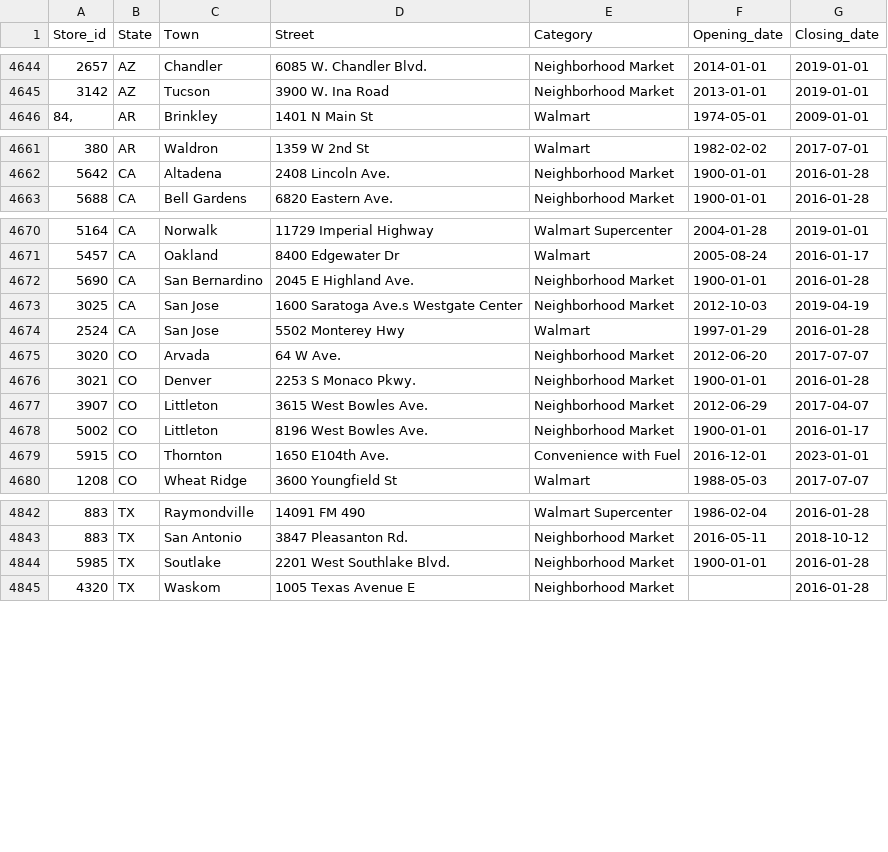
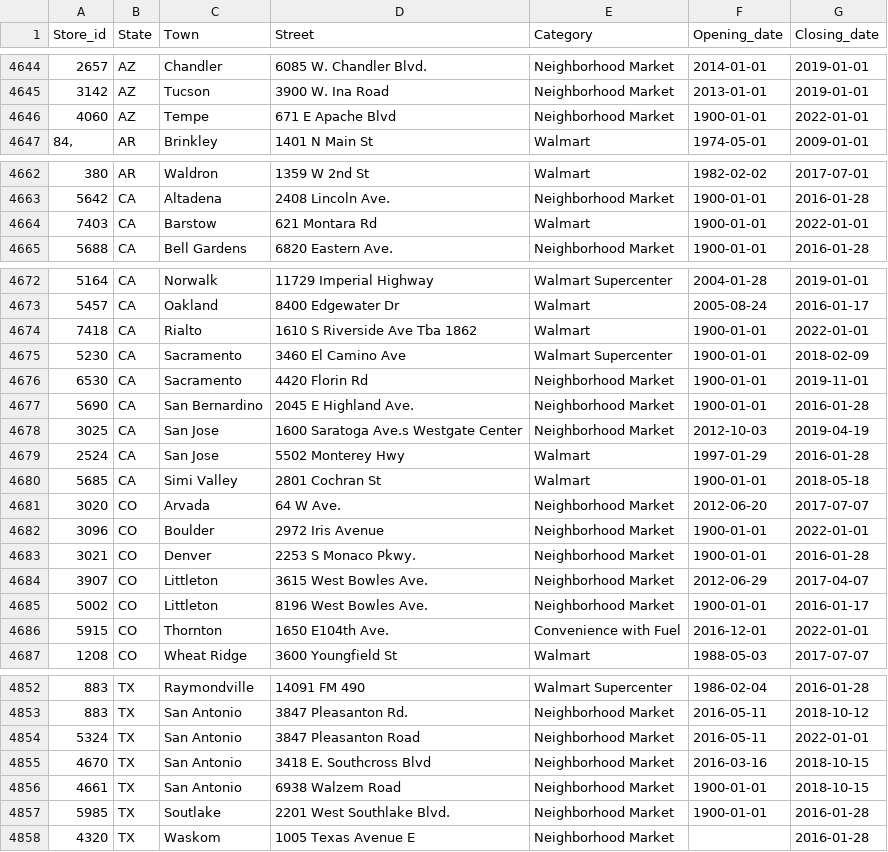
Before and after one commit to philibertsalmon/econometrics, a CSV file: data_collection/plein_de_data/fandom_traitées.csv, drawn as a sheet; only a part is shown, gaps mark what is left out; the diff covers the shown part only.

```diff
--- a/data_collection/plein_de_data/fandom_traitées.csv
+++ b/data_collection/plein_de_data/fandom_traitées.csv
@@ -4645,2 +4645,3 @@ Store_id,State,Town,Street,Category,Opening_date,Closing_date
 3142,AZ,Tucson,3900 W. Ina Road,Neighborhood Market,2013-01-01,2019-01-01
+4060,AZ,Tempe,671 E Apache Blvd,Neighborhood Market,1900-01-01,2022-01-01
 "84, ",AR,Brinkley,1401 N Main St,Walmart,1974-05-01,2009-01-01
@@ -4662,2 +4663,3 @@ Store_id,State,Town,Street,Category,Opening_date,Closing_date
 5642,CA,Altadena,2408 Lincoln Ave.,Neighborhood Market,1900-01-01,2016-01-28
+7403,CA,Barstow,621 Montara Rd,Walmart,1900-01-01,2022-01-01
 5688,CA,Bell Gardens,6820 Eastern Ave.,Neighborhood Market,1900-01-01,2016-01-28
@@ -4671,2 +4673,5 @@ Store_id,State,Town,Street,Category,Opening_date,Closing_date
 5457,CA,Oakland,8400 Edgewater Dr,Walmart,2005-08-24,2016-01-17
+7418,CA,Rialto,1610 S Riverside Ave Tba 1862,Walmart,1900-01-01,2022-01-01
+5230,CA,Sacramento,3460 El Camino Ave,Walmart Supercenter,1900-01-01,2018-02-09
+6530,CA,Sacramento,4420 Florin Rd,Neighborhood Market,1900-01-01,2019-11-01
 5690,CA,San Bernardino,2045 E Highland Ave.,Neighborhood Market,1900-01-01,2016-01-28
@@ -4674,3 +4679,5 @@ Store_id,State,Town,Street,Category,Opening_date,Closing_date
 2524,CA,San Jose,5502 Monterey Hwy,Walmart,1997-01-29,2016-01-28
+5685,CA,Simi Valley,2801 Cochran St,Walmart,1900-01-01,2018-05-18
 3020,CO,Arvada,64 W Ave.,Neighborhood Market,2012-06-20,2017-07-07
+3096,CO,Boulder,2972 Iris Avenue,Neighborhood Market,1900-01-01,2022-01-01
 3021,CO,Denver,2253 S Monaco Pkwy.,Neighborhood Market,1900-01-01,2016-01-28
@@ -4678,3 +4685,3 @@ Store_id,State,Town,Street,Category,Opening_date,Closing_date
 5002,CO,Littleton,8196 West Bowles Ave.,Neighborhood Market,1900-01-01,2016-01-17
-5915,CO,Thornton,1650 E104th Ave.,Convenience with Fuel,2016-12-01,2023-01-01
+5915,CO,Thornton,1650 E104th Ave.,Convenience with Fuel,2016-12-01,2022-01-01
 1208,CO,Wheat Ridge,3600 Youngfield St,Walmart,1988-05-03,2017-07-07
@@ -4843,2 +4853,5 @@ Store_id,State,Town,Street,Category,Opening_date,Closing_date
 883,TX,San Antonio,3847 Pleasanton Rd.,Neighborhood Market,2016-05-11,2018-10-12
+5324,TX,San Antonio,3847 Pleasanton Road,Neighborhood Market,2016-05-11,2022-01-01
+4670,TX,San Antonio,3418 E. Southcross Blvd,Neighborhood Market,2016-03-16,2018-10-15
+4661,TX,San Antonio,6938 Walzem Road,Neighborhood Market,1900-01-01,2018-10-15
 5985,TX,Soutlake,2201 West Southlake Blvd.,Neighborhood Market,1900-01-01,2016-01-28
```
Also changed, not shown: 3 added rows and 4 edited cells elsewhere in this file, data_collection/plein_de_data/reluctant_lines.csv, 3 other files.
